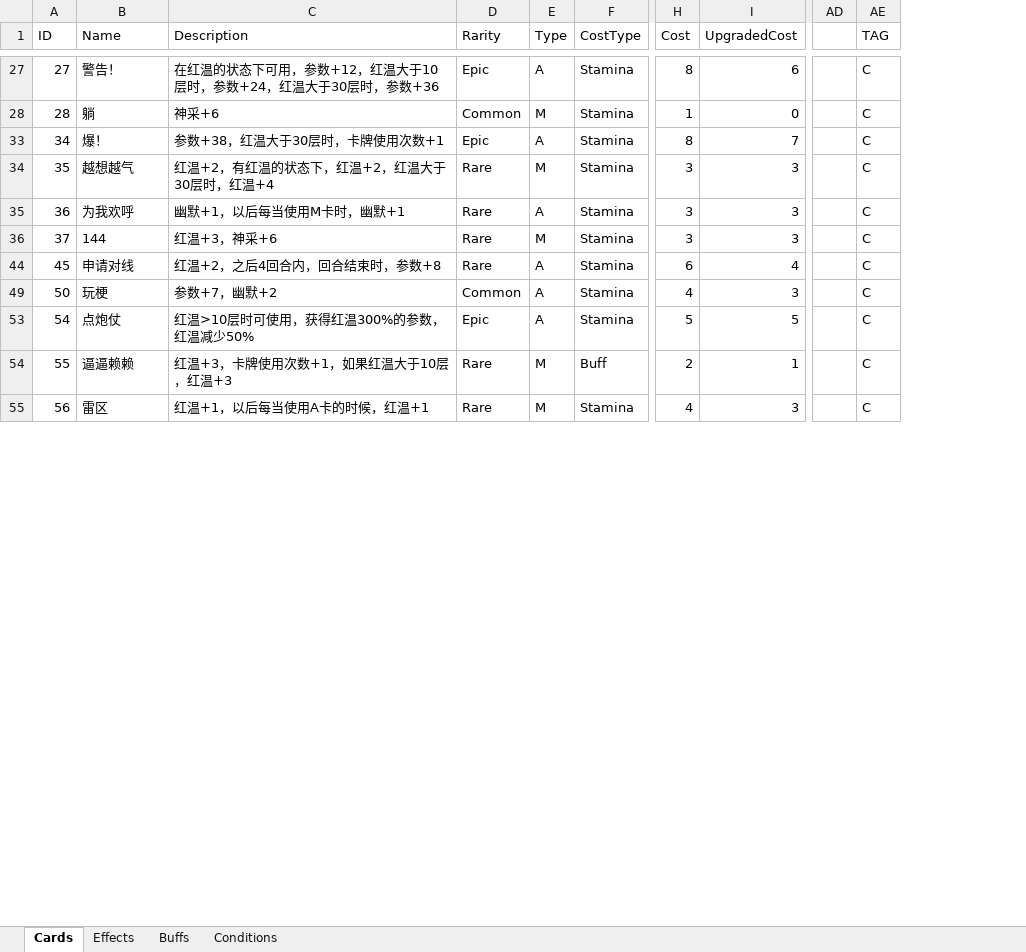
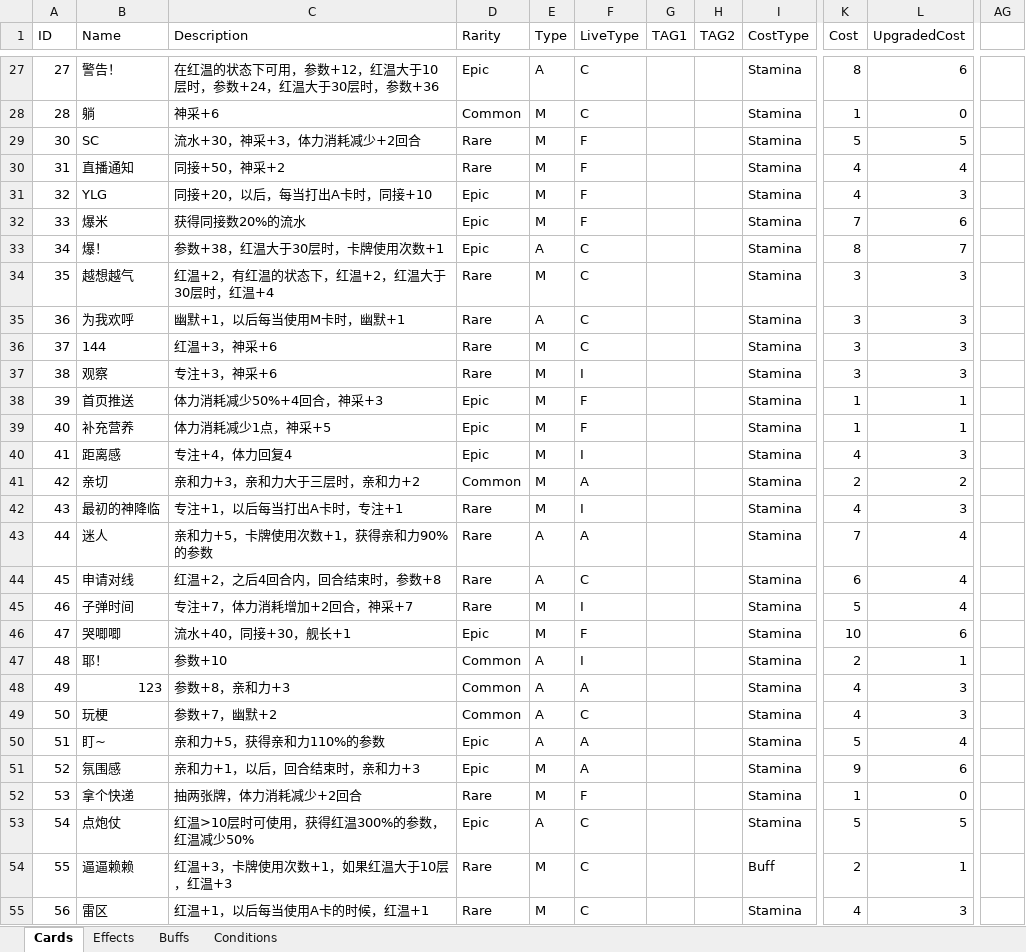
Before and after one commit to MHProtein/VTuberSim, an Excel workbook: Assets/StreamingAssets/Configurations/Cards.xlsx, sheet Cards, drawn as a sheet; only a part is shown, gaps mark what is left out; values as stored, in another font and other column widths than the file's, no borders; removed rows and columns are numbered as before the commit, all else as after; rows hold the shown columns only; the diff covers the shown part only; the diff names each change by its address in the sheet, - before the commit and + after, or states it on an @@ line.

```diff
--- a/Assets/StreamingAssets/Configurations/Cards.xlsx (sheet Cards)
+++ b/Assets/StreamingAssets/Configurations/Cards.xlsx (sheet Cards)
+column F (LiveType), rows 27-28: C | C; rows 33-36: all C; row 44: C; row 49: C; rows 53-55: all C
+column G (TAG1), empty
+column H (TAG2), empty
-column AD, empty
-column AE (TAG), rows 27-55: all C
+column AG, empty
+row 29: 30 | SC | 流水+30，神采+3，体力消耗减少+2回合 | Rare | M | F |  |  | Stamina | 5 | 5
+row 30: 31 | 直播通知 | 同接+50，神采+2 | Rare | M | F |  |  | Stamina | 4 | 4
+row 31: 32 | YLG | 同接+20，以后，每当打出A卡时，同接+10 | Epic | M | F |  |  | Stamina | 4 | 3
+row 32: 33 | 爆米 | 获得同接数20%的流水 | Epic | M | F |  |  | Stamina | 7 | 6
+row 37: 38 | 观察 | 专注+3，神采+6 | Rare | M | I |  |  | Stamina | 3 | 3
+row 38: 39 | 首页推送 | 体力消耗减少50%+4回合，神采+3 | Epic | M | F |  |  | Stamina | 1 | 1
+row 39: 40 | 补充营养 | 体力消耗减少1点，神采+5 | Epic | M | F |  |  | Stamina | 1 | 1
+row 40: 41 | 距离感 | 专注+4，体力回复4 | Epic | M | I |  |  | Stamina | 4 | 3
+row 41: 42 | 亲切 | 亲和力+3，亲和力大于三层时，亲和力+2 | Common | M | A |  |  | Stamina | 2 | 2
+row 42: 43 | 最初的神降临 | 专注+1，以后每当打出A卡时，专注+1 | Rare | M | I |  |  | Stamina | 4 | 3
+row 43: 44 | 迷人 | 亲和力+5，卡牌使用次数+1，获得亲和力90%的参数 | Rare | A | A |  |  | Stamina | 7 | 4
+row 45: 46 | 子弹时间 | 专注+7，体力消耗增加+2回合，神采+7 | Rare | M | I |  |  | Stamina | 5 | 4
+row 46: 47 | 哭唧唧 | 流水+40，同接+30，舰长+1 | Epic | M | F |  |  | Stamina | 10 | 6
+row 47: 48 | 耶！ | 参数+10 | Common | A | I |  |  | Stamina | 2 | 1
+row 48: 49 | 123 | 参数+8，亲和力+3 | Common | A | A |  |  | Stamina | 4 | 3
+row 50: 51 | 盯~ | 亲和力+5，获得亲和力110%的参数 | Epic | A | A |  |  | Stamina | 5 | 4
+row 51: 52 | 氛围感 | 亲和力+1，以后，回合结束时，亲和力+3 | Epic | M | A |  |  | Stamina | 9 | 6
+row 52: 53 | 拿个快递 | 抽两张牌，体力消耗减少+2回合 | Rare | M | F |  |  | Stamina | 1 | 0
```
Also changed, not shown: 18 added rows and 1 hidden or unhidden row elsewhere in this sheet, Assets/StreamingAssets/Configurations/Raising.xlsx, 4 other files.
